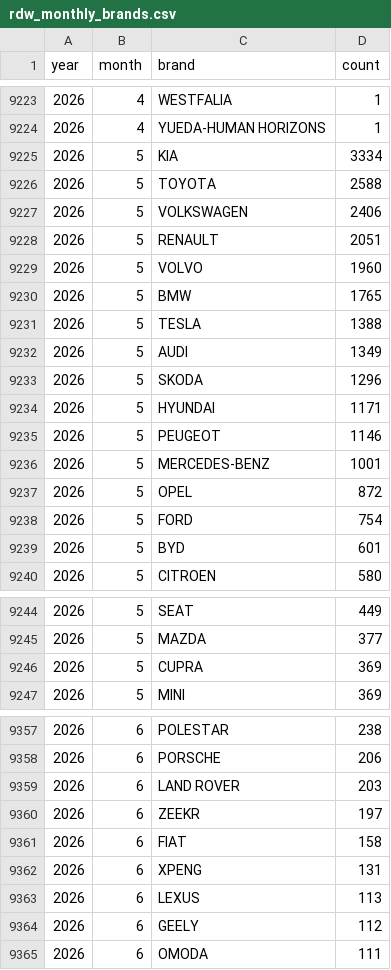
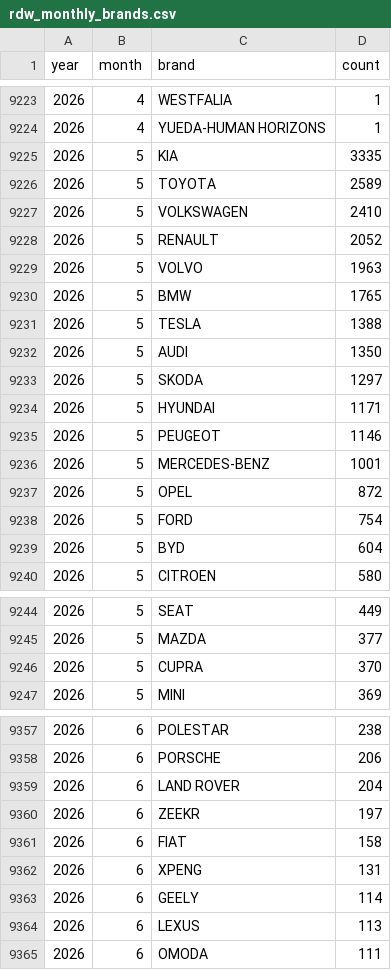
Before and after one commit to bowardzhang/VRS, a CSV file: data/Netherlands/rdw_monthly_brands.csv, drawn as a sheet; only a part is shown, gaps mark what is left out; the diff covers the shown part only.

```diff
--- a/data/Netherlands/rdw_monthly_brands.csv
+++ b/data/Netherlands/rdw_monthly_brands.csv
@@ -9224,11 +9224,11 @@ year,month,brand,count
 2026,4,YUEDA-HUMAN HORIZONS,1
-2026,5,KIA,3334
-2026,5,TOYOTA,2588
-2026,5,VOLKSWAGEN,2406
-2026,5,RENAULT,2051
-2026,5,VOLVO,1960
+2026,5,KIA,3335
+2026,5,TOYOTA,2589
+2026,5,VOLKSWAGEN,2410
+2026,5,RENAULT,2052
+2026,5,VOLVO,1963
 2026,5,BMW,1765
 2026,5,TESLA,1388
-2026,5,AUDI,1349
-2026,5,SKODA,1296
+2026,5,AUDI,1350
+2026,5,SKODA,1297
 2026,5,HYUNDAI,1171
@@ -9238,3 +9238,3 @@ year,month,brand,count
 2026,5,FORD,754
-2026,5,BYD,601
+2026,5,BYD,604
 2026,5,CITROEN,580
@@ -9245,3 +9245,3 @@ year,month,brand,count
 2026,5,MAZDA,377
-2026,5,CUPRA,369
+2026,5,CUPRA,370
 2026,5,MINI,369
@@ -9358,3 +9358,3 @@ year,month,brand,count
 2026,6,PORSCHE,206
-2026,6,LAND ROVER,203
+2026,6,LAND ROVER,204
 2026,6,ZEEKR,197
@@ -9362,4 +9362,4 @@ year,month,brand,count
 2026,6,XPENG,131
+2026,6,GEELY,114
 2026,6,LEXUS,113
-2026,6,GEELY,112
 2026,6,OMODA,111
```
Also changed, not shown: 4 edited cells elsewhere in this file, data/Netherlands/rdw_body_monthly.csv, data/Netherlands/rdw_models.csv, 11 other files.
